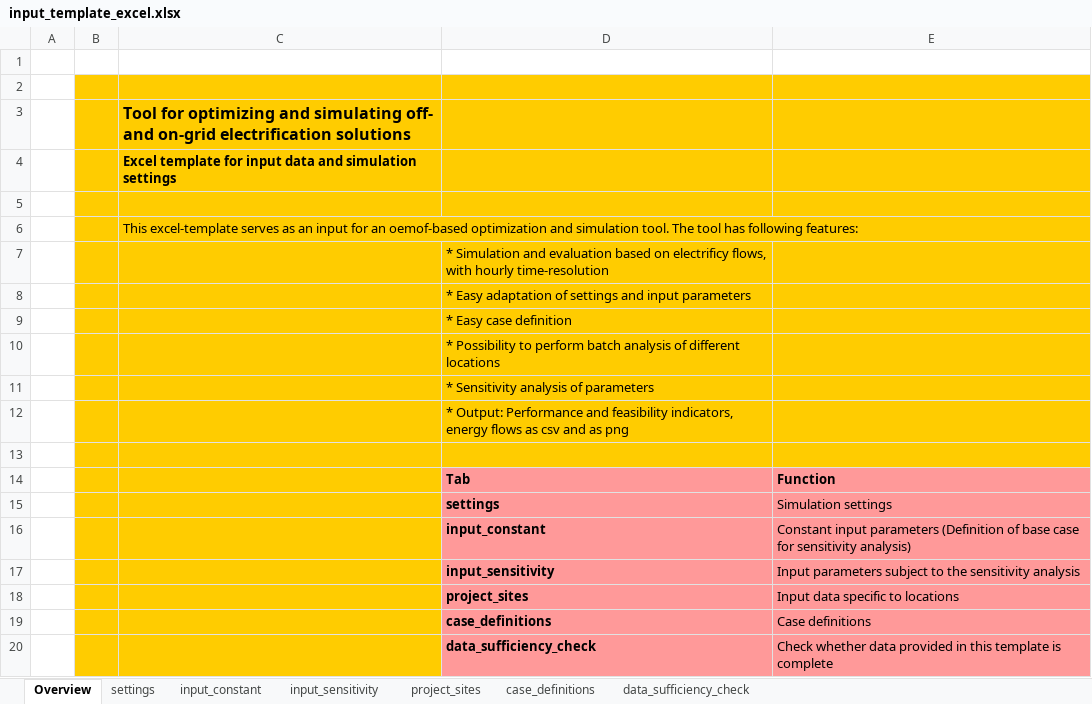
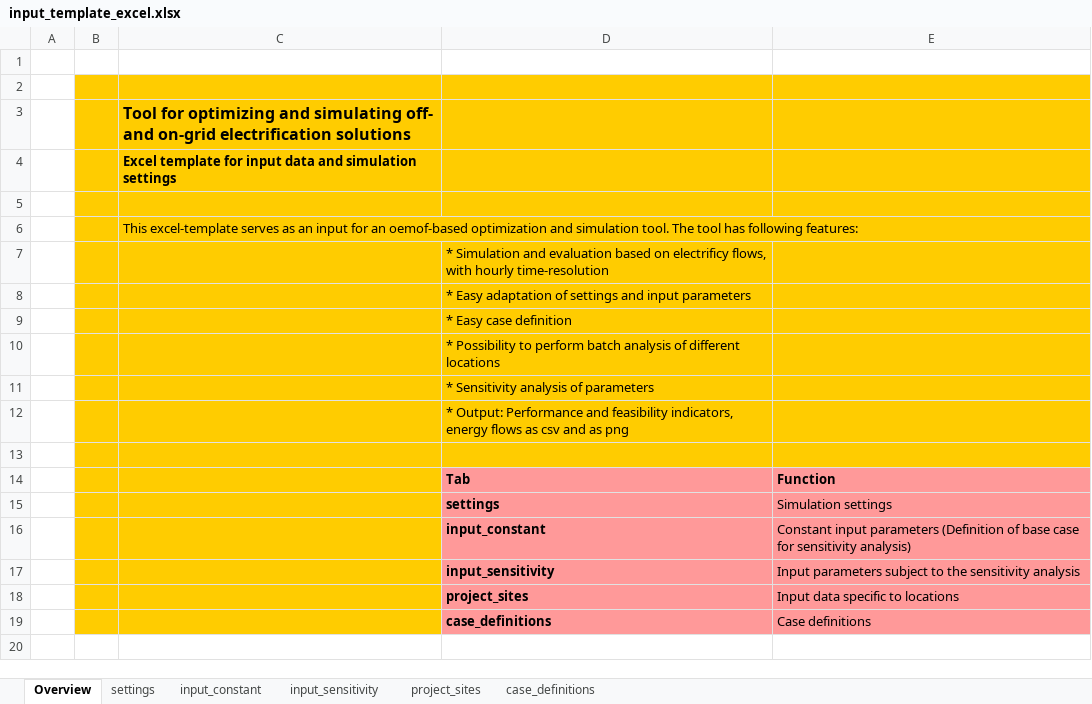
Before and after one commit to rl-institut/offgridders, an Excel workbook: inputs/input_template_excel.xlsx, sheet Overview, drawn as a sheet; values as stored, in another font and other column widths than the file's, no borders; the diff names each change by its address in the sheet, - before the commit and + after, or states it on an @@ line.

```diff
--- a/inputs/input_template_excel.xlsx (sheet Overview)
+++ b/inputs/input_template_excel.xlsx (sheet Overview)
-sheet tab: data_sufficiency_check
-row 20:  |  |  | data_sufficiency_check | Check whether data provided in this template is complete
```
Also changed, not shown: sheet project_sites, sheet settings, sheet input_constant, sheet case_definitions, 1 other file.
